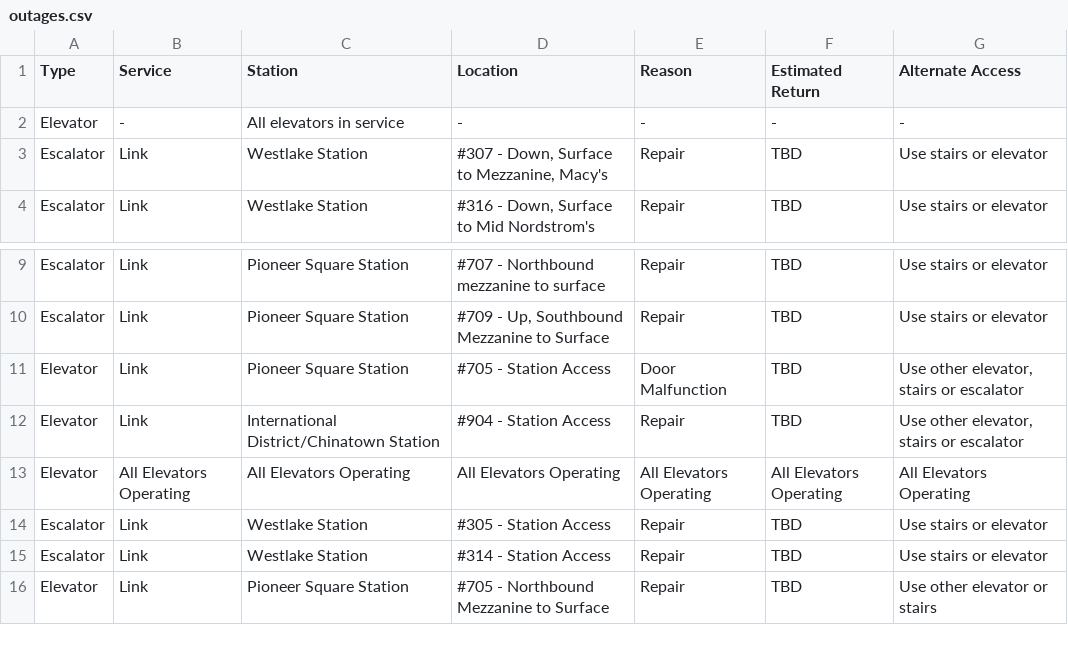
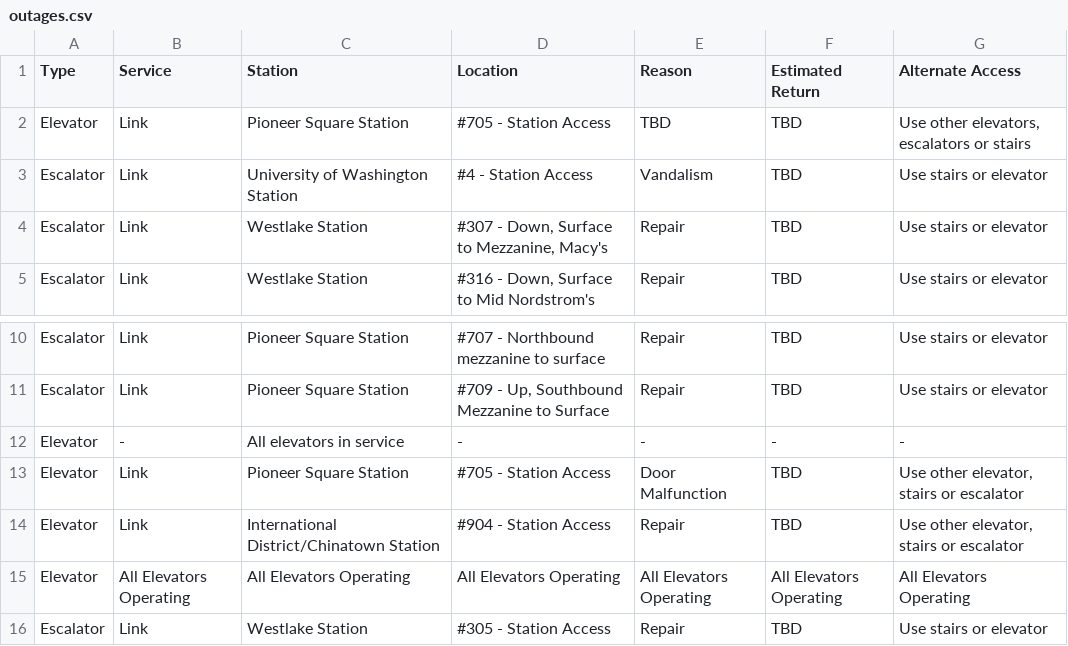
Before and after one commit to sllvn/seattle-escalators, a CSV file: data/outages.csv, drawn as a sheet; only a part is shown, gaps mark what is left out; the shorter side is filled out with more unchanged rows.

```diff
--- a/data/outages.csv
+++ b/data/outages.csv
@@ -1,3 +1,4 @@
 "Type","Service","Station","Location","Reason","Estimated Return","Alternate Access"
-"Elevator","-","All elevators in service","-","-","-","-"
+"Elevator","Link","Pioneer Square Station","#705 - Station Access","TBD","TBD","Use other elevators, escalators or stairs"
+"Escalator","Link","University of Washington Station","#4 - Station Access","Vandalism","TBD","Use stairs or elevator"
 "Escalator","Link","Westlake Station","#307 - Down, Surface to Mezzanine, Macy's","Repair","TBD","Use stairs or elevator"
@@ -10,2 +11,3 @@
 "Escalator","Link","Pioneer Square Station","#709 - Up, Southbound Mezzanine to Surface","Repair","TBD","Use stairs or elevator"
+"Elevator","-","All elevators in service","-","-","-","-"
 "Elevator","Link","Pioneer Square Station","#705 - Station Access","Door Malfunction","TBD","Use other elevator, stairs or escalator"
```
